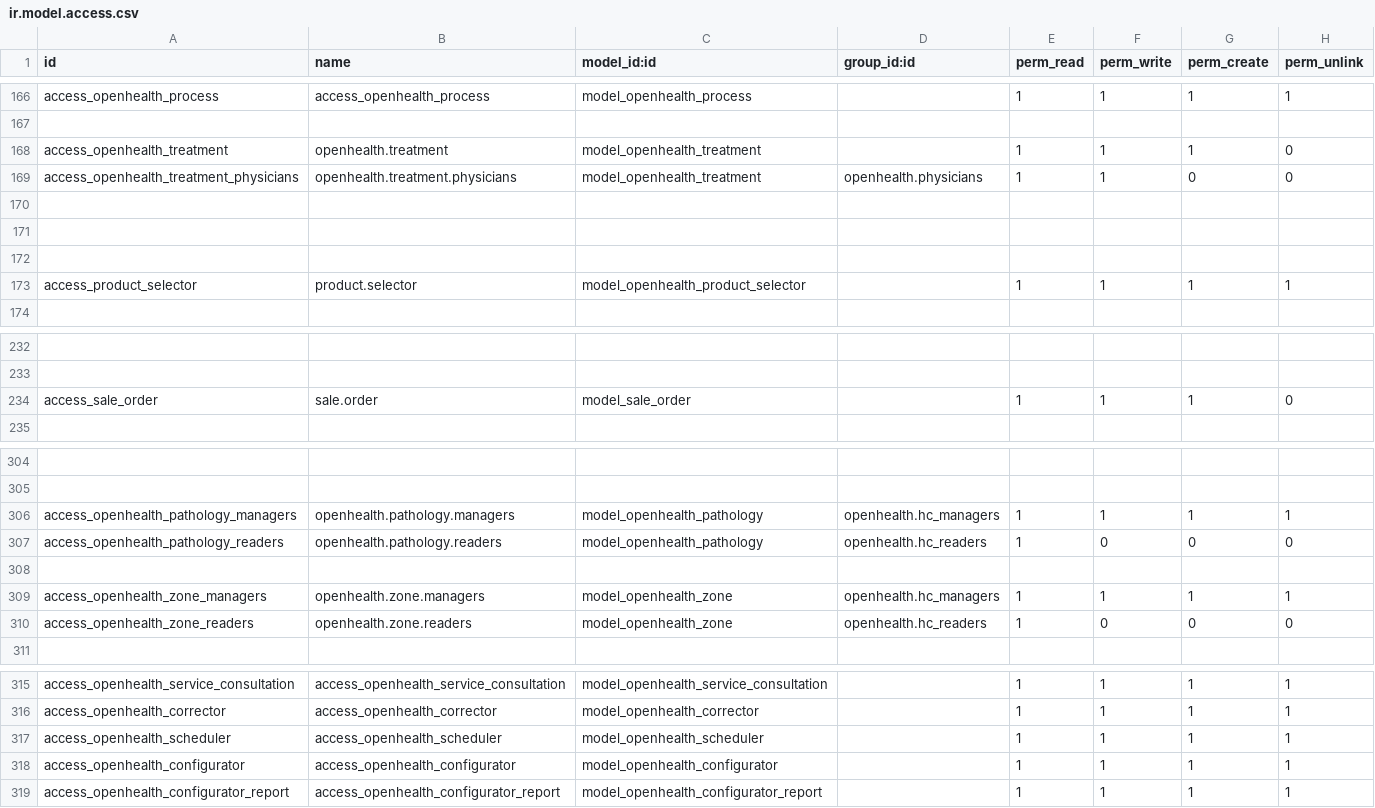
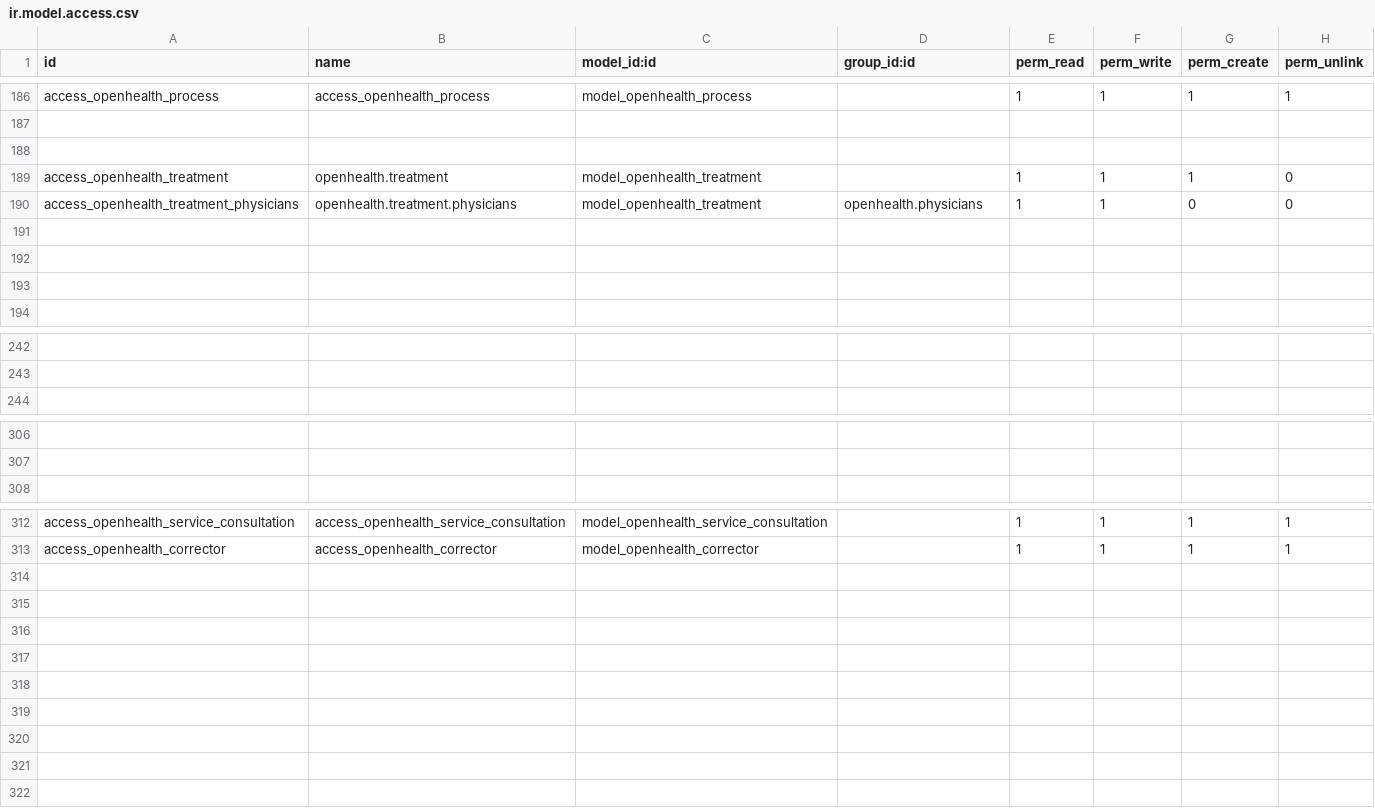
Before and after one commit to gibil5/openhealth, a CSV file: security/ir.model.access.csv, drawn as a sheet; only a part is shown, gaps mark what is left out; removed rows and columns are numbered as before the commit, all else as after; the diff covers the shown part only; the diff names each change by its address in the sheet, - before the commit and + after, or states it on an @@ line.

```diff
--- a/security/ir.model.access.csv
+++ b/security/ir.model.access.csv
+row 188: (empty)
-row 173: access_product_selector | product.selector | model_openhealth_product_selector |  | 1 | 1 | 1 | 1
@@ row 234 moved to row 18: access_sale_order @@
-row 306: access_openhealth_pathology_managers | openhealth.pathology.managers | model_openhealth_pathology | openhealth.hc_managers | 1 | 1 | 1 | 1
-row 307: access_openhealth_pathology_readers | openhealth.pathology.readers | model_openhealth_pathology | openhealth.hc_readers | 1 | 0 | 0 | 0
-row 308: (empty)
-row 309: access_openhealth_zone_managers | openhealth.zone.managers | model_openhealth_zone | openhealth.hc_managers | 1 | 1 | 1 | 1
-row 310: access_openhealth_zone_readers | openhealth.zone.readers | model_openhealth_zone | openhealth.hc_readers | 1 | 0 | 0 | 0
-row 317: access_openhealth_scheduler | access_openhealth_scheduler | model_openhealth_scheduler |  | 1 | 1 | 1 | 1
-row 318: access_openhealth_configurator | access_openhealth_configurator | model_openhealth_configurator |  | 1 | 1 | 1 | 1
-row 319: access_openhealth_configurator_report | access_openhealth_configurator_report | model_openhealth_configurator_report |  | 1 | 1 | 1 | 1
```
Also changed, not shown: 19 added rows and 17 removed rows elsewhere in this file, 10 other files.
